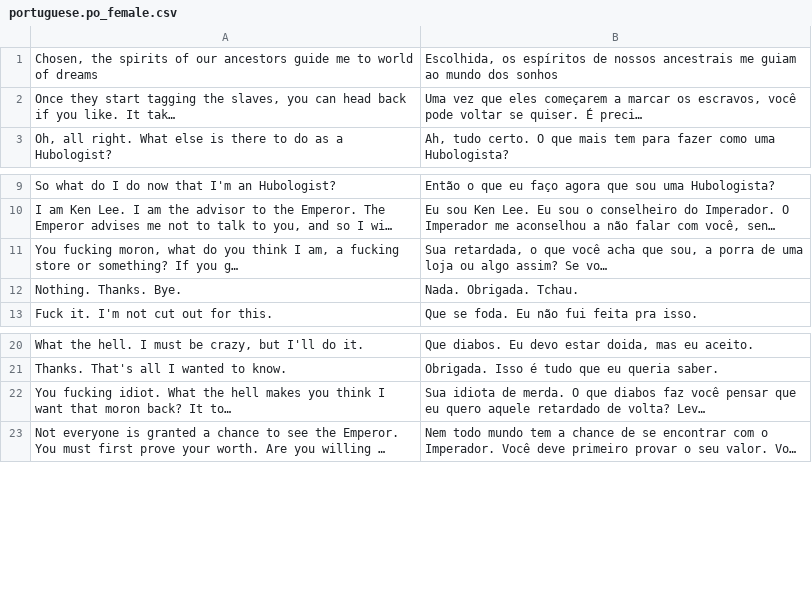
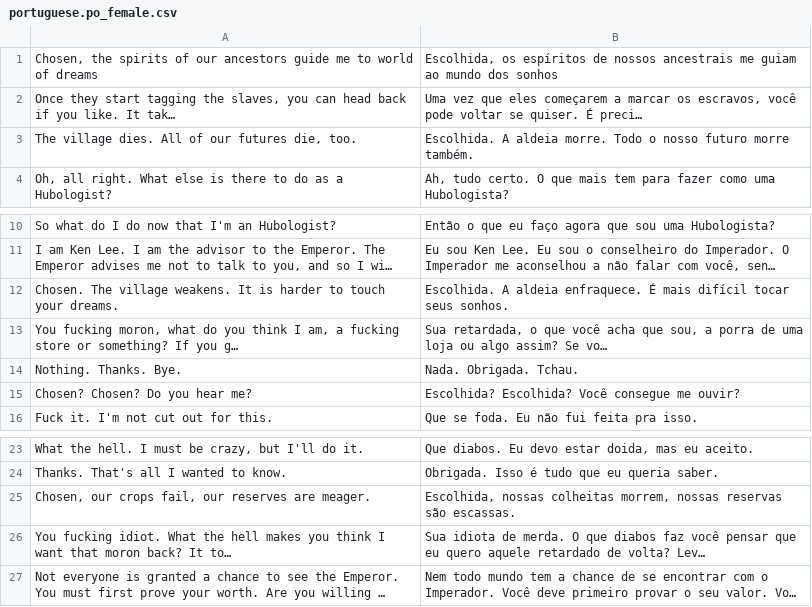
Before and after one commit to phobos2077/Fallout2_Restoration_Project, a CSV file: po/portuguese.po_female.csv, drawn as a sheet; only a part is shown, gaps mark what is left out; long unchanged cells end in …; the diff names each change by its address in the sheet, - before the commit and + after, or states it on an @@ line.

Commit message:
Translated using BGforge Weblate (Portuguese)
Currently translated at 23.2% (12768 of 54916 strings)

Translation: Fallout/Restoration Project
Translate-URL: https://tra.bgforge.net/projects/fallout/rp/pt/

```diff
--- a/po/portuguese.po_female.csv
+++ b/po/portuguese.po_female.csv
+row 3: The village dies. All of our futures die, too. | Escolhida. A aldeia morre. Todo o nosso futuro morre também.
+row 12: Chosen. The village weakens. It is harder to touch your dreams. | Escolhida. A aldeia enfraquece. É mais difícil tocar seus sonhos.
+row 15: Chosen? Chosen? Do you hear me? | Escolhida? Escolhida? Você consegue me ouvir?
+row 25: Chosen, our crops fail, our reserves are meager. | Escolhida, nossas colheitas morrem, nossas reservas são escassas.
```
Also changed, not shown: 9 other files.
